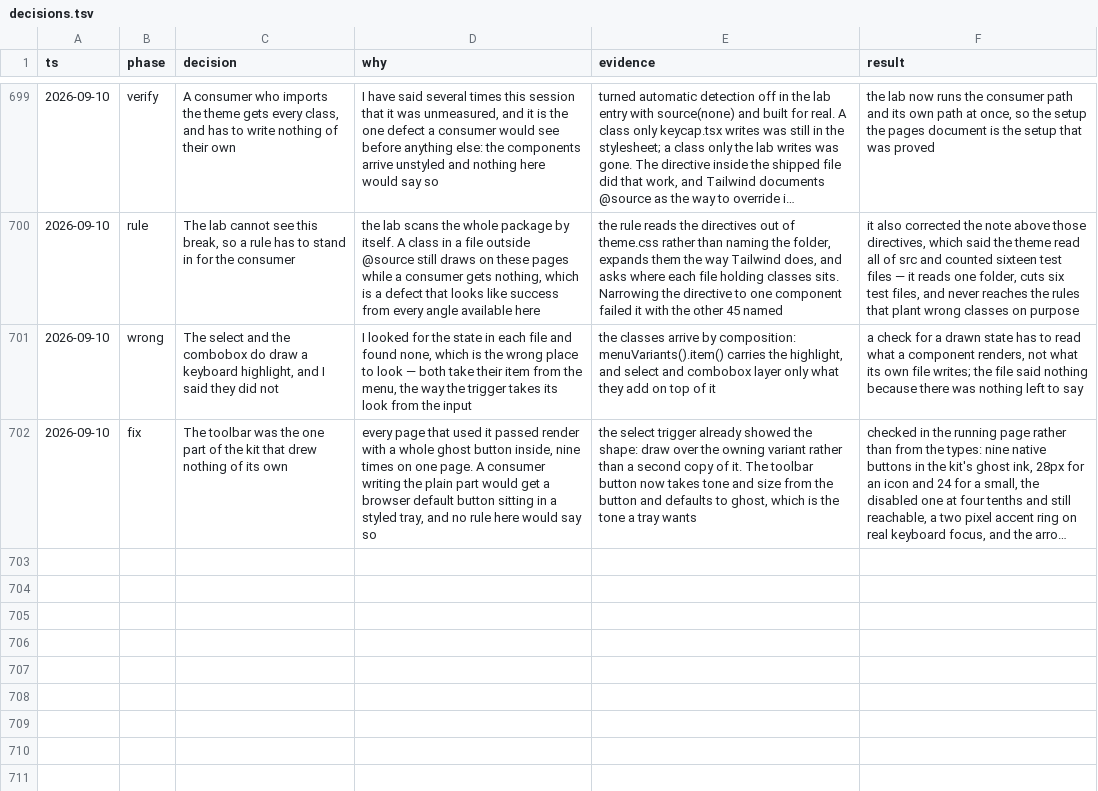
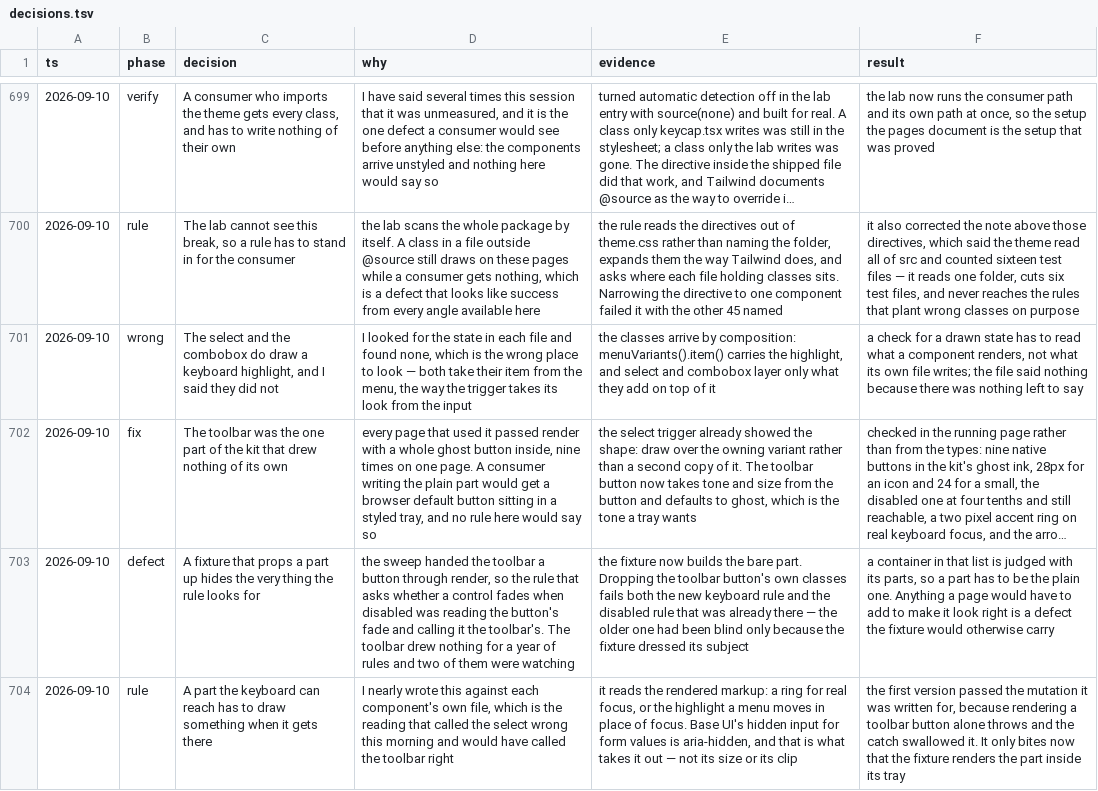
Before and after one commit to tyler-mitchell/infinite-canvas, a TSV file: packages/polkadot-ui/docs/internal/decisions.tsv, drawn as a sheet; only a part is shown, gaps mark what is left out; long unchanged cells end in …; the diff names each change by its address in the sheet, - before the commit and + after, or states it on an @@ line.

```diff
--- a/packages/polkadot-ui/docs/internal/decisions.tsv
+++ b/packages/polkadot-ui/docs/internal/decisions.tsv
+row 703: 2026-09-10 | defect | A fixture that props a part up hides the very thing the rule looks for | the sweep handed the toolbar a button through render, so the rule that asks whether a control fades when disabled was reading the button's fade and calling it the toolbar's. The toolbar drew nothing for a year of rules and two of them were watching | the fixture now builds the bare part. Dropping the toolbar button's own classes fails both the new keyboard rule and the disabled rule that was already there — the older one had been blind only because the fixture dressed its subject | a container in that list is judged with its parts, so a part has to be the plain one. Anything a page would have to add to make it look right is a defect the fixture would otherwise carry
+row 704: 2026-09-10 | rule | A part the keyboard can reach has to draw something when it gets there | I nearly wrote this against each component's own file, which is the reading that called the select wrong this morning and would have called the toolbar right | it reads the rendered markup: a ring for real focus, or the highlight a menu moves in place of focus. Base UI's hidden input for form values is aria-hidden, and that is what takes it out — not its size or its clip | the first version passed the mutation it was written for, because rendering a toolbar button alone throws and the catch swallowed it. It only bites now that the fixture renders the part inside its tray
```
Also changed, not shown: 1 other file.
